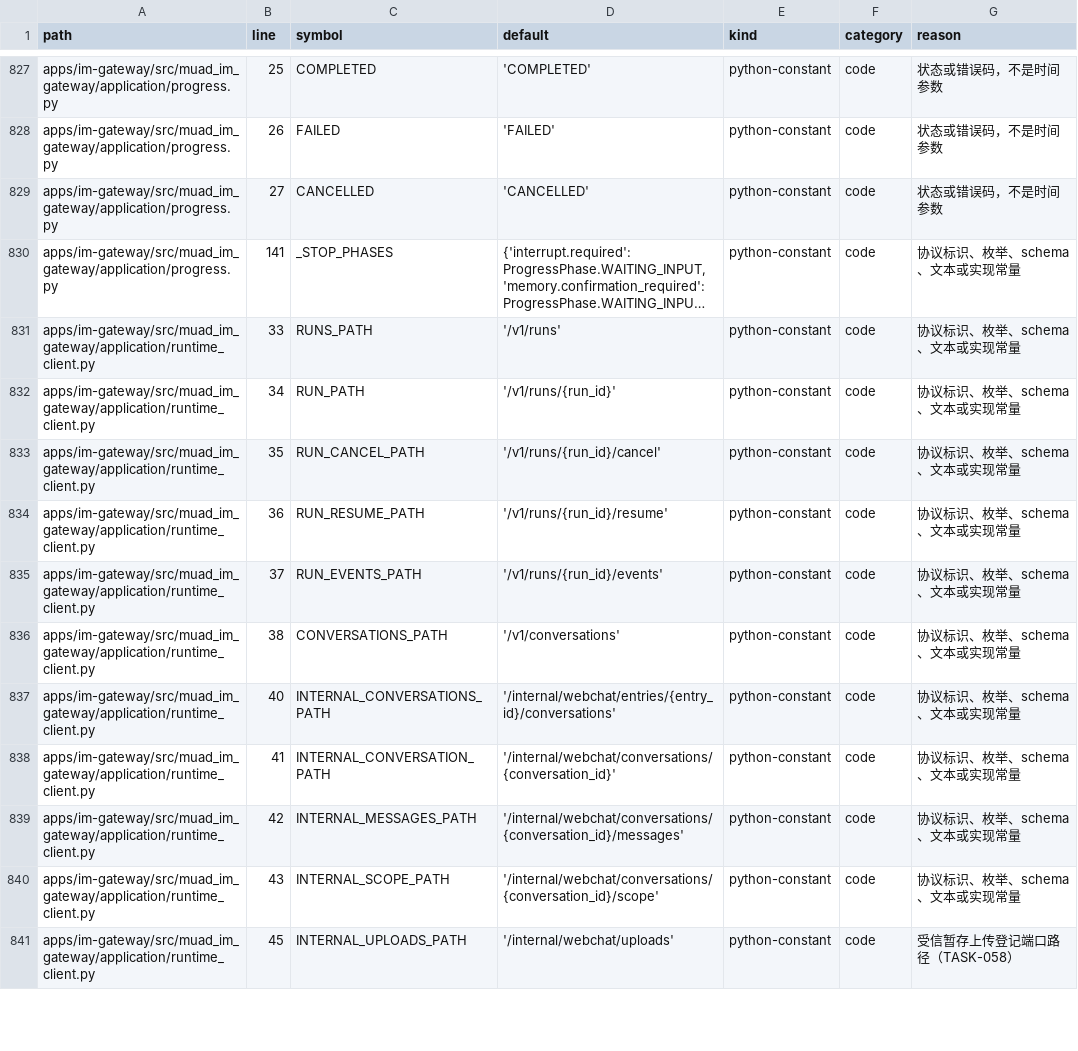
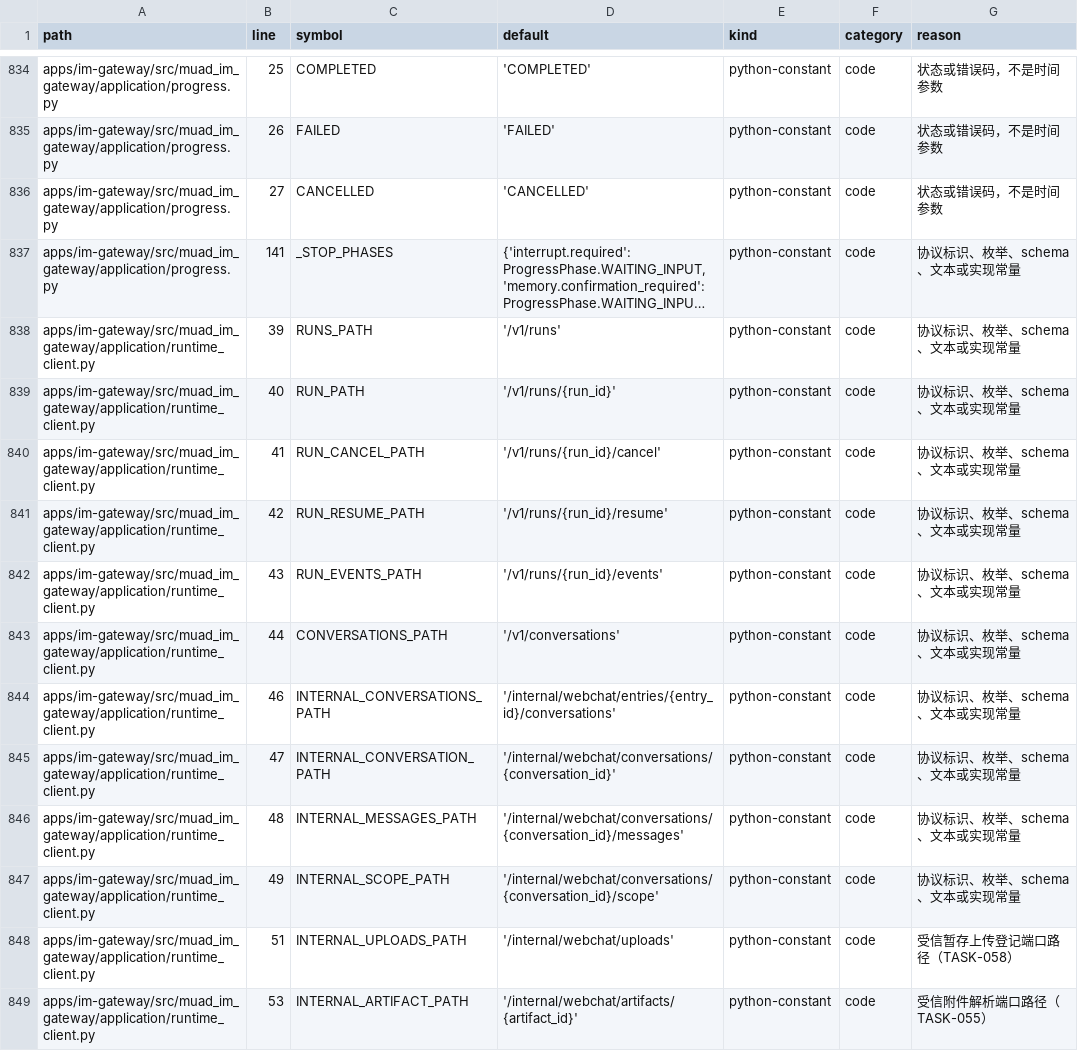
Before and after one commit to Michaelxwb/fluxion-harness, a CSV file: docs/configuration-inventory.csv, drawn as a sheet; only a part is shown, gaps mark what is left out; long unchanged cells end in …; addresses are those after the commit; the diff covers the shown part only; the diff names each change by its address in the sheet, - before the commit and + after, or states it on an @@ line.

Commit message:
cf-task(TASK-067): 机器人收尾与主动兜底统一去重

```diff
--- a/docs/configuration-inventory.csv
+++ b/docs/configuration-inventory.csv
-B838 (line): 33
+B838 (line): 39
-B839 (line): 34
+B839 (line): 40
-B840 (line): 35
+B840 (line): 41
-B841 (line): 36
+B841 (line): 42
-B842 (line): 37
+B842 (line): 43
-B843 (line): 38
+B843 (line): 44
-B844 (line): 40
+B844 (line): 46
-B845 (line): 41
+B845 (line): 47
-B846 (line): 42
+B846 (line): 48
-B847 (line): 43
+B847 (line): 49
-B848 (line): 45
+B848 (line): 51
+row 849: apps/im-gateway/src/muad_im_gateway/application/runtime_client.py | 53 | INTERNAL_ARTIFACT_PATH | '/internal/webchat/artifacts/{artifact_id}' | python-constant | code | 受信附件解析端口路径（TASK-055）
```
Also changed, not shown: 3 added rows, 2 removed rows, 11 moved rows and 68 edited cells elsewhere in this file, 11 other files.
